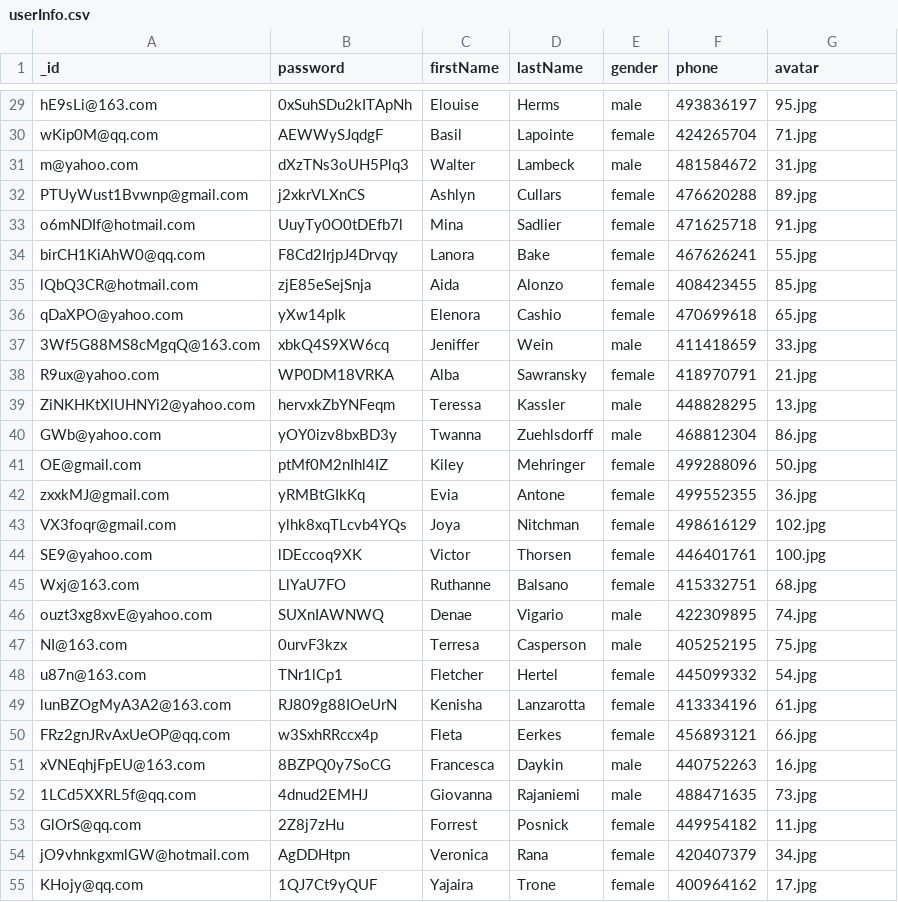
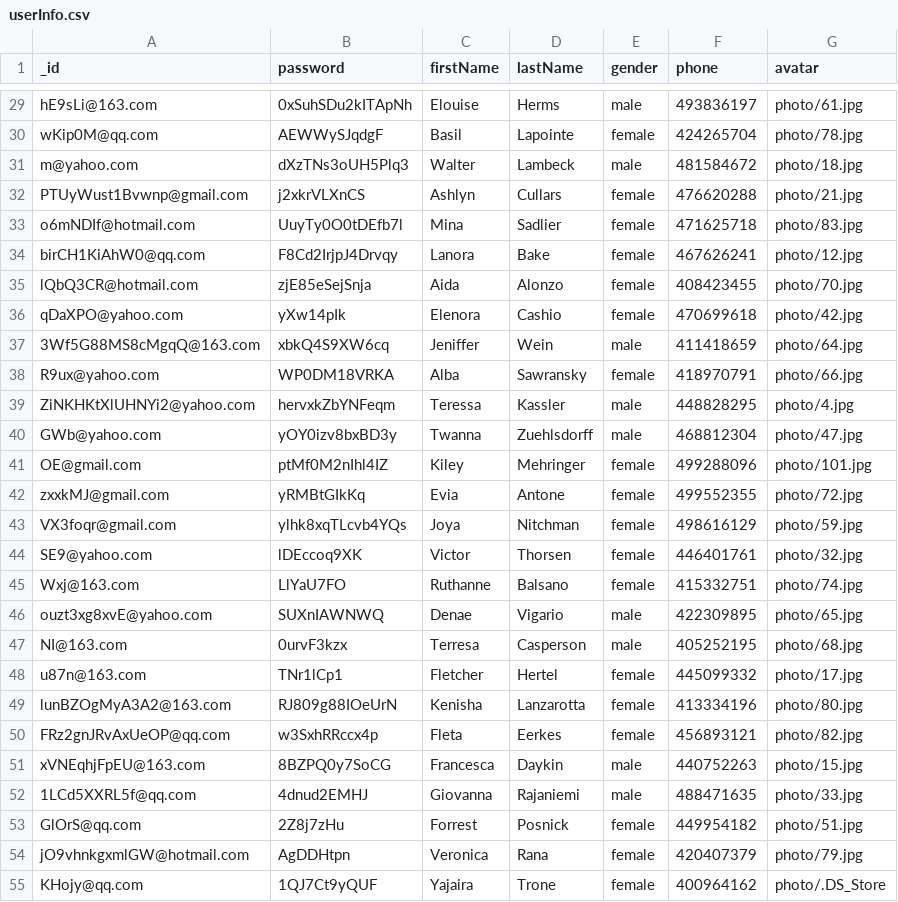
Before and after one commit to albuslee/Accommodation-Booking-System, a CSV file: Datamodel/data/csv/userInfo.csv, drawn as a sheet; only a part is shown, gaps mark what is left out; the diff covers the shown part only; the diff names each change by its address in the sheet, - before the commit and + after, or states it on an @@ line.

```diff
--- a/Datamodel/data/csv/userInfo.csv
+++ b/Datamodel/data/csv/userInfo.csv
-G29 (avatar): 95.jpg
+G29 (avatar): photo/61.jpg
-G30 (avatar): 71.jpg
+G30 (avatar): photo/78.jpg
-G31 (avatar): 31.jpg
+G31 (avatar): photo/18.jpg
-G32 (avatar): 89.jpg
+G32 (avatar): photo/21.jpg
-G33 (avatar): 91.jpg
+G33 (avatar): photo/83.jpg
-G34 (avatar): 55.jpg
+G34 (avatar): photo/12.jpg
-G35 (avatar): 85.jpg
+G35 (avatar): photo/70.jpg
-G36 (avatar): 65.jpg
+G36 (avatar): photo/42.jpg
-G37 (avatar): 33.jpg
+G37 (avatar): photo/64.jpg
-G38 (avatar): 21.jpg
+G38 (avatar): photo/66.jpg
-G39 (avatar): 13.jpg
+G39 (avatar): photo/4.jpg
-G40 (avatar): 86.jpg
+G40 (avatar): photo/47.jpg
-G41 (avatar): 50.jpg
+G41 (avatar): photo/101.jpg
-G42 (avatar): 36.jpg
+G42 (avatar): photo/72.jpg
-G43 (avatar): 102.jpg
+G43 (avatar): photo/59.jpg
-G44 (avatar): 100.jpg
+G44 (avatar): photo/32.jpg
-G45 (avatar): 68.jpg
+G45 (avatar): photo/74.jpg
-G46 (avatar): 74.jpg
+G46 (avatar): photo/65.jpg
-G47 (avatar): 75.jpg
+G47 (avatar): photo/68.jpg
-G48 (avatar): 54.jpg
+G48 (avatar): photo/17.jpg
-G49 (avatar): 61.jpg
+G49 (avatar): photo/80.jpg
-G50 (avatar): 66.jpg
+G50 (avatar): photo/82.jpg
-G51 (avatar): 16.jpg
+G51 (avatar): photo/15.jpg
-G52 (avatar): 73.jpg
+G52 (avatar): photo/33.jpg
-G53 (avatar): 11.jpg
+G53 (avatar): photo/51.jpg
-G54 (avatar): 34.jpg
+G54 (avatar): photo/79.jpg
-G55 (avatar): 17.jpg
+G55 (avatar): photo/.DS_Store
```
Also changed, not shown: 73 edited cells elsewhere in this file, 1 other file.
